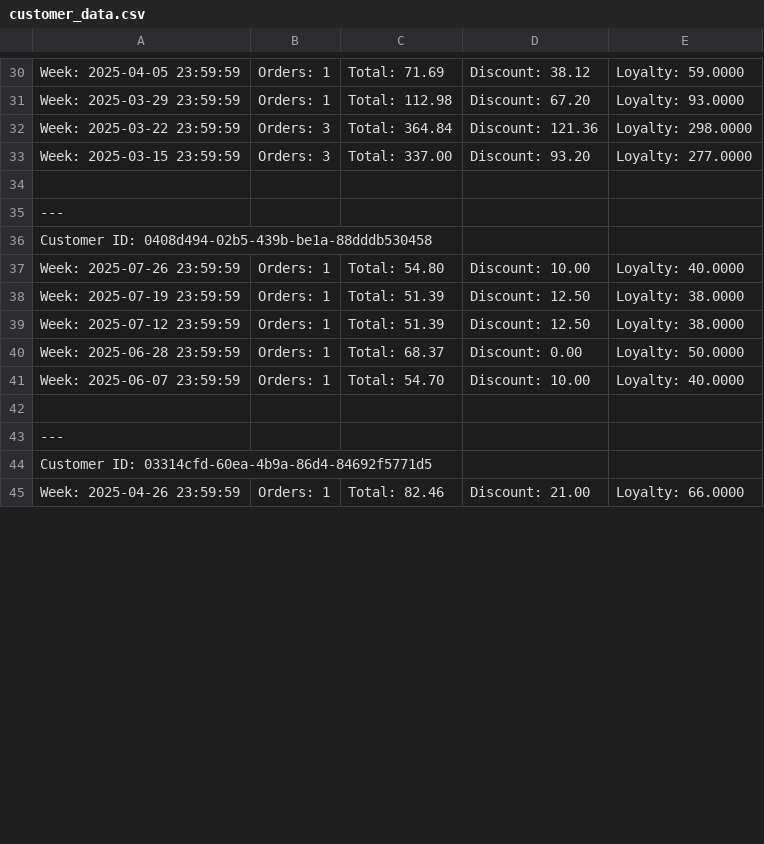
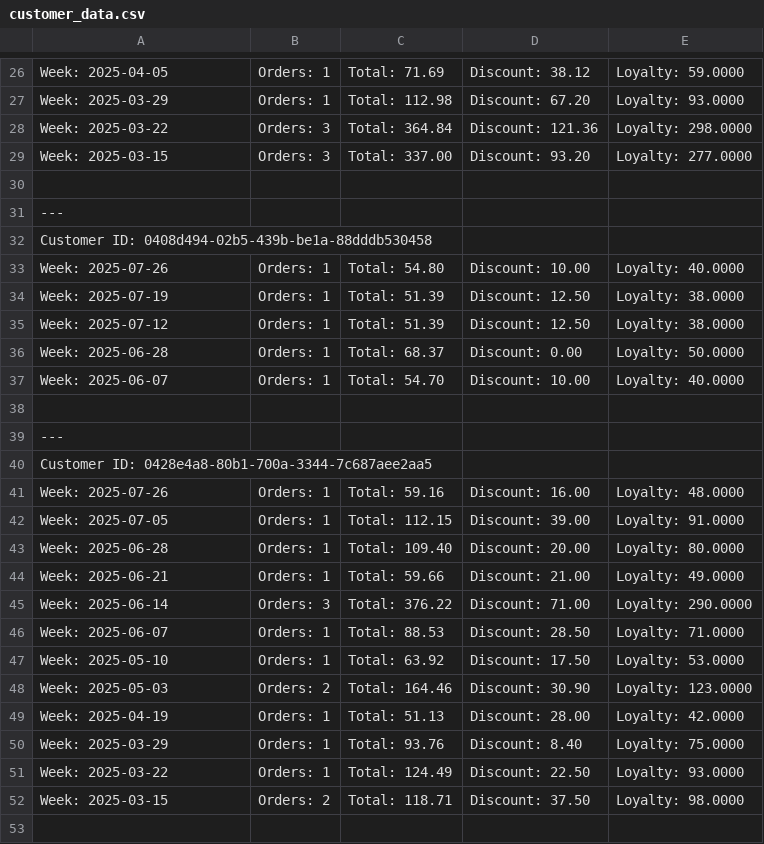
Before and after one commit to IsuruAET/llm-churn-predictor, a CSV file: customer_data.csv, drawn as a sheet; only a part is shown, gaps mark what is left out; addresses are those after the commit; the diff covers the shown part only; the diff names each change by its address in the sheet, - before the commit and + after, or states it on an @@ line.

Commit message:
Enhance prediction log display and CSV download functionality
- Updated the Streamlit app to display counts of customer IDs instead of raw ID lists in the prediction log.
- Added a toggle for a detailed view that shows customer IDs in a structured format.
- Improved CSV download functionality to include both ID lists and counts, ensuring users have access to comprehensive data.
- Enhanced HTML rendering for better visibility and interaction in the prediction log section.

```diff
--- a/customer_data.csv
+++ b/customer_data.csv
-A26: Week: 2025-04-05 23:59:59
+A26: Week: 2025-04-05
-A27: Week: 2025-03-29 23:59:59
+A27: Week: 2025-03-29
-A28: Week: 2025-03-22 23:59:59
+A28: Week: 2025-03-22
-A29: Week: 2025-03-15 23:59:59
+A29: Week: 2025-03-15
-A33: Week: 2025-07-26 23:59:59
+A33: Week: 2025-07-26
-A34: Week: 2025-07-19 23:59:59
+A34: Week: 2025-07-19
-A35: Week: 2025-07-12 23:59:59
+A35: Week: 2025-07-12
-A36: Week: 2025-06-28 23:59:59
+A36: Week: 2025-06-28
-A37: Week: 2025-06-07 23:59:59
+A37: Week: 2025-06-07
-A40: Customer ID: 03314cfd-60ea-4b9a-86d4-84692f5771d5
+A40: Customer ID: 0428e4a8-80b1-700a-3344-7c687aee2aa5
+row 41: Week: 2025-07-26 | Orders: 1 | Total: 59.16 | Discount: 16.00 | Loyalty: 48.0000
+row 42: Week: 2025-07-05 | Orders: 1 | Total: 112.15 | Discount: 39.00 | Loyalty: 91.0000
+row 43: Week: 2025-06-28 | Orders: 1 | Total: 109.40 | Discount: 20.00 | Loyalty: 80.0000
-A44: Week: 2025-04-26 23:59:59
+A44: Week: 2025-06-21
-C44: Total: 82.46
+C44: Total: 59.66
-E44: Loyalty: 66.0000
+E44: Loyalty: 49.0000
+row 45: Week: 2025-06-14 | Orders: 3 | Total: 376.22 | Discount: 71.00 | Loyalty: 290.0000
+row 46: Week: 2025-06-07 | Orders: 1 | Total: 88.53 | Discount: 28.50 | Loyalty: 71.0000
+row 47: Week: 2025-05-10 | Orders: 1 | Total: 63.92 | Discount: 17.50 | Loyalty: 53.0000
+row 48: Week: 2025-05-03 | Orders: 2 | Total: 164.46 | Discount: 30.90 | Loyalty: 123.0000
+row 49: Week: 2025-04-19 | Orders: 1 | Total: 51.13 | Discount: 28.00 | Loyalty: 42.0000
+row 50: Week: 2025-03-29 | Orders: 1 | Total: 93.76 | Discount: 8.40 | Loyalty: 75.0000
+row 51: Week: 2025-03-22 | Orders: 1 | Total: 124.49 | Discount: 22.50 | Loyalty: 93.0000
+row 52: Week: 2025-03-15 | Orders: 2 | Total: 118.71 | Discount: 37.50 | Loyalty: 98.0000
+row 53: (empty)
```
Also changed, not shown: 4 added rows, 3 removed rows, 1 moved row and 25 edited cells elsewhere in this file, 2 other files.
